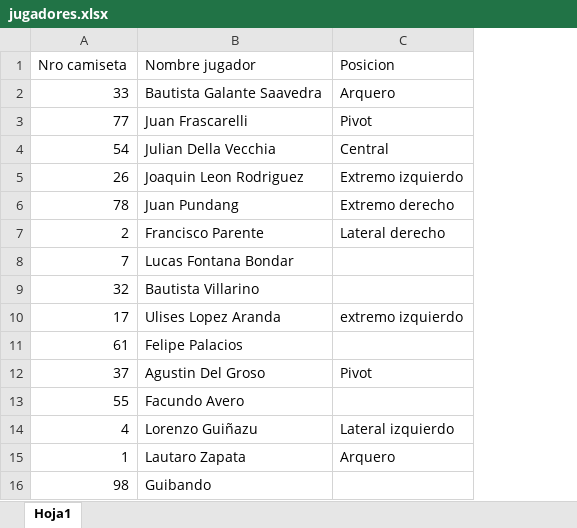
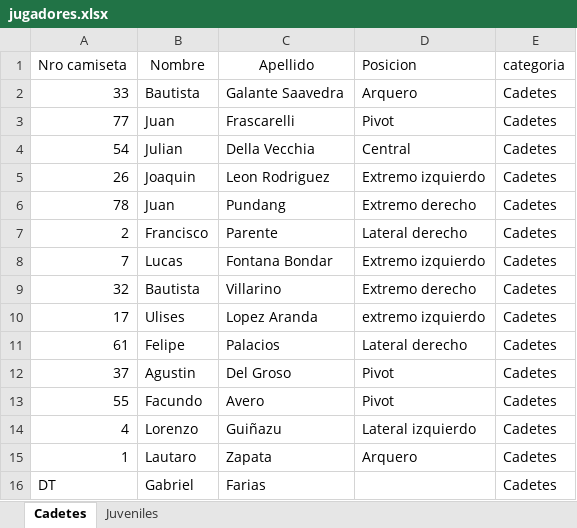
Before and after one commit to galantesaa/handball_app, an Excel workbook: subir/jugadores.xlsx, sheet Cadetes, drawn as a sheet; values as stored, in another font and other column widths than the file's, no borders; removed rows and columns are numbered as before the commit, all else as after; the diff names each change by its address in the sheet, - before the commit and + after, or states it on an @@ line.

```diff
--- a/subir/jugadores.xlsx (sheet Cadetes)
+++ b/subir/jugadores.xlsx (sheet Cadetes)
-sheet tab: Hoja1
+sheet tab: Cadetes
+sheet tab: Juveniles
-column B (Nombre jugador), rows 2-16: Bautista Galante Saavedra | Juan Frascarelli | Julian Della Vecchia | Joaquin Leon Rodriguez | Juan Pundang | Francisco Parente | Lucas Fontana Bondar | Bautista Villarino | Ulises Lopez Aranda | Felipe Palacios | Agustin Del Groso | Facundo Avero | Lorenzo Guiñazu | Lautaro Zapata | Guibando
+column B (Nombre), rows 2-16: Bautista | Juan | Julian | Joaquin | Juan | Francisco | Lucas | Bautista | Ulises | Felipe | Agustin | Facundo | Lorenzo | Lautaro | Gabriel
+column C (Apellido), rows 2-16: Galante Saavedra | Frascarelli | Della Vecchia | Leon Rodriguez | Pundang | Parente | Fontana Bondar | Villarino | Lopez Aranda | Palacios | Del Groso | Avero | Guiñazu | Zapata | Farias
+column E (categoria), rows 2-16: all Cadetes
-D8 (Posicion): (empty)
+D8 (Posicion): Extremo izquierdo
-D9 (Posicion): (empty)
+D9 (Posicion): Extremo derecho
-D11 (Posicion): (empty)
+D11 (Posicion): Lateral derecho
-D13 (Posicion): (empty)
+D13 (Posicion): Pivot
-A16 (Nro camiseta): 98
+A16 (Nro camiseta): DT
```
Also changed, not shown: 5 other files.
